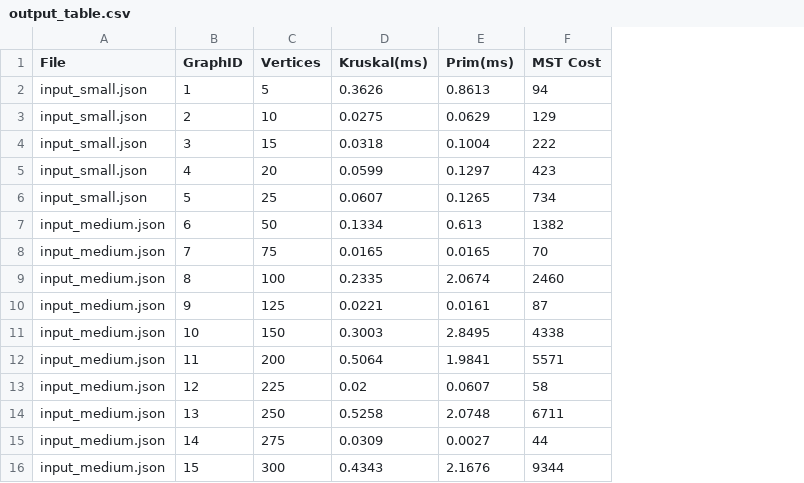
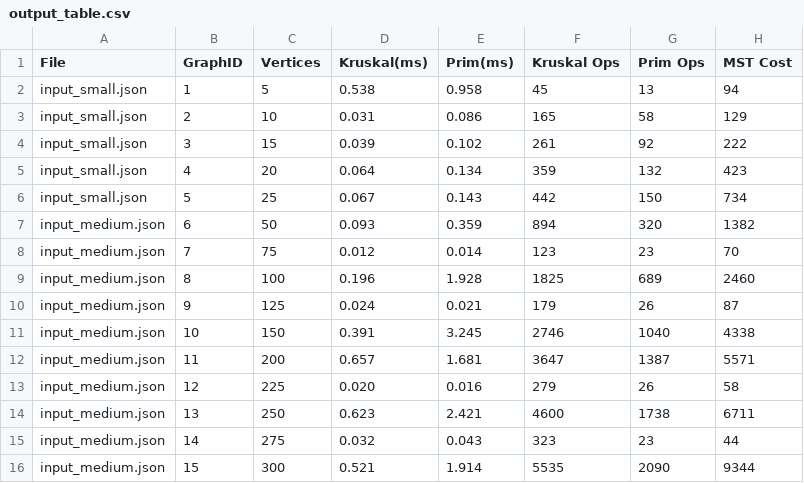
Before and after one commit to Zhmblkhn/DAA_Assignment_3, a CSV file: src/main/resources/output_table.csv, drawn as a sheet; only a part is shown; the diff covers the shown part only; the diff names each change by its address in the sheet, - before the commit and + after, or states it on an @@ line.

Commit message:
Improve CSV output layout and add ops columns

```diff
--- a/src/main/resources/output_table.csv
+++ b/src/main/resources/output_table.csv
+column F (Kruskal Ops), rows 2-16: 45 | 165 | 261 | 359 | 442 | 894 | 123 | 1825 | 179 | 2746 | 3647 | 279 | 4600 | 323 | 5535
+column G (Prim Ops), rows 2-16: 13 | 58 | 92 | 132 | 150 | 320 | 23 | 689 | 26 | 1040 | 1387 | 26 | 1738 | 23 | 2090
-D2 (Kruskal(ms)): 0.3626
+D2 (Kruskal(ms)): 0.538
-E2 (Prim(ms)): 0.8613
+E2 (Prim(ms)): 0.958
-D3 (Kruskal(ms)): 0.0275
+D3 (Kruskal(ms)): 0.031
-E3 (Prim(ms)): 0.0629
+E3 (Prim(ms)): 0.086
-D4 (Kruskal(ms)): 0.0318
+D4 (Kruskal(ms)): 0.039
-E4 (Prim(ms)): 0.1004
+E4 (Prim(ms)): 0.102
-D5 (Kruskal(ms)): 0.0599
+D5 (Kruskal(ms)): 0.064
-E5 (Prim(ms)): 0.1297
+E5 (Prim(ms)): 0.134
-D6 (Kruskal(ms)): 0.0607
+D6 (Kruskal(ms)): 0.067
-E6 (Prim(ms)): 0.1265
+E6 (Prim(ms)): 0.143
-D7 (Kruskal(ms)): 0.1334
+D7 (Kruskal(ms)): 0.093
-E7 (Prim(ms)): 0.613
+E7 (Prim(ms)): 0.359
-D8 (Kruskal(ms)): 0.0165
+D8 (Kruskal(ms)): 0.012
-E8 (Prim(ms)): 0.0165
+E8 (Prim(ms)): 0.014
-D9 (Kruskal(ms)): 0.2335
+D9 (Kruskal(ms)): 0.196
-E9 (Prim(ms)): 2.0674
+E9 (Prim(ms)): 1.928
-D10 (Kruskal(ms)): 0.0221
+D10 (Kruskal(ms)): 0.024
-E10 (Prim(ms)): 0.0161
+E10 (Prim(ms)): 0.021
-D11 (Kruskal(ms)): 0.3003
+D11 (Kruskal(ms)): 0.391
-E11 (Prim(ms)): 2.8495
+E11 (Prim(ms)): 3.245
-D12 (Kruskal(ms)): 0.5064
+D12 (Kruskal(ms)): 0.657
-E12 (Prim(ms)): 1.9841
+E12 (Prim(ms)): 1.681
-D13 (Kruskal(ms)): 0.02
+D13 (Kruskal(ms)): 0.020
-E13 (Prim(ms)): 0.0607
+E13 (Prim(ms)): 0.016
-D14 (Kruskal(ms)): 0.5258
+D14 (Kruskal(ms)): 0.623
-E14 (Prim(ms)): 2.0748
+E14 (Prim(ms)): 2.421
-D15 (Kruskal(ms)): 0.0309
+D15 (Kruskal(ms)): 0.032
-E15 (Prim(ms)): 0.0027
+E15 (Prim(ms)): 0.043
-D16 (Kruskal(ms)): 0.4343
+D16 (Kruskal(ms)): 0.521
-E16 (Prim(ms)): 2.1676
+E16 (Prim(ms)): 1.914
```
Also changed, not shown: 26 edited cells elsewhere in this file.
